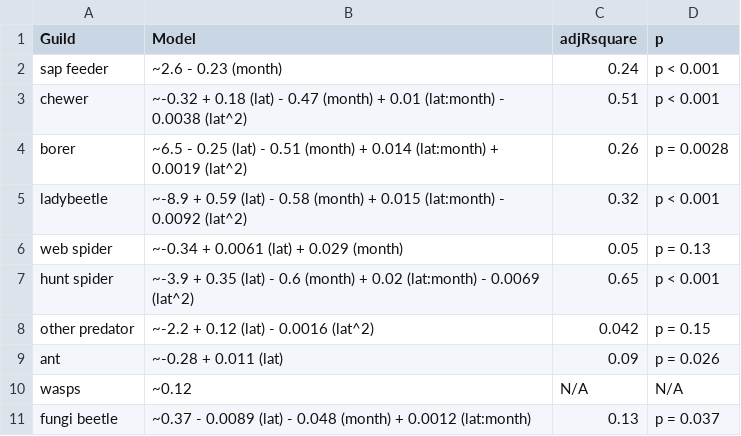
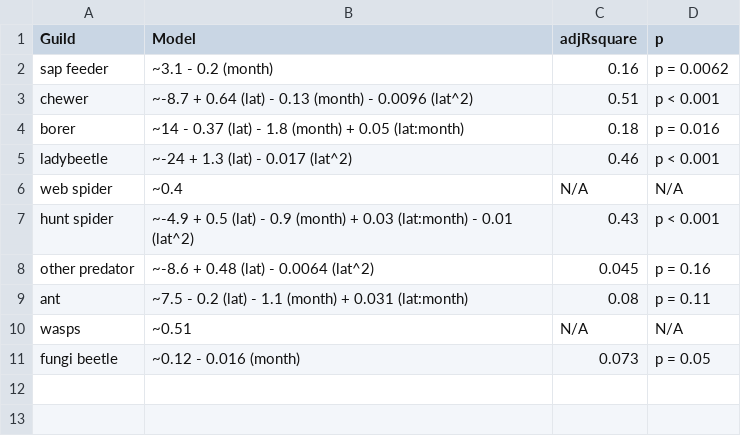
Before and after one commit to weitingwlin/ivalatitude, a CSV file: code_mfiles/guilds.csv, drawn as a sheet.

```diff
--- a/code_mfiles/guilds.csv
+++ b/code_mfiles/guilds.csv
@@ -1,11 +1,11 @@
 Guild,Model,adjRsquare,p
-sap feeder,~2.6 - 0.23 (month),0.24,p < 0.001
-chewer,~-0.32 + 0.18 (lat) - 0.47 (month) + 0.01 (lat:month) - 0.0038 (lat^2),0.51,p < 0.001
-borer,~6.5 - 0.25 (lat) - 0.51 (month) + 0.014 (lat:month) + 0.0019 (lat^2),0.26,p = 0.0028
-ladybeetle,~-8.9 + 0.59 (lat) - 0.58 (month) + 0.015 (lat:month) - 0.0092 (lat^2),0.32,p < 0.001
-web spider,~-0.34 + 0.0061 (lat) + 0.029 (month),0.05,p = 0.13
-hunt spider,~-3.9 + 0.35 (lat) - 0.6 (month) + 0.02 (lat:month) - 0.0069 (lat^2),0.65,p < 0.001
-other predator,~-2.2 + 0.12 (lat) - 0.0016 (lat^2),0.042,p = 0.15
-ant,~-0.28 + 0.011 (lat),0.09,p = 0.026
-wasps,~0.12,N/A,N/A
-fungi beetle,~0.37 - 0.0089 (lat) - 0.048 (month) + 0.0012 (lat:month),0.13,p = 0.037
+sap feeder,~3.1 - 0.2 (month),0.16,p = 0.0062
+chewer,~-8.7 + 0.64 (lat) - 0.13 (month) - 0.0096 (lat^2),0.51,p < 0.001
+borer,~14 - 0.37 (lat) - 1.8 (month) + 0.05 (lat:month),0.18,p = 0.016
+ladybeetle,~-24 + 1.3 (lat) - 0.017 (lat^2),0.46,p < 0.001
+web spider,~0.4,N/A,N/A
+hunt spider,~-4.9 + 0.5 (lat) - 0.9 (month) + 0.03 (lat:month) - 0.01 (lat^2),0.43,p < 0.001
+other predator,~-8.6 + 0.48 (lat) - 0.0064 (lat^2),0.045,p = 0.16
+ant,~7.5 - 0.2 (lat) - 1.1 (month) + 0.031 (lat:month),0.08,p = 0.11
+wasps,~0.51,N/A,N/A
+fungi beetle,~0.12 - 0.016 (month),0.073,p = 0.05
```
Also changed, not shown: 3 other files.
